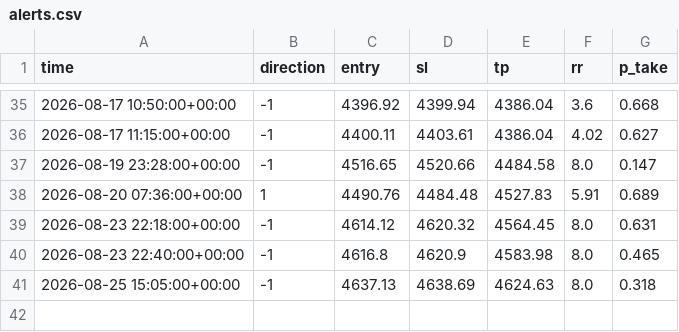
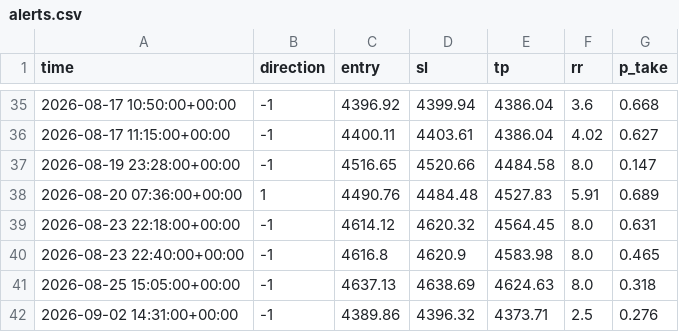
Before and after one commit to adilzhan2/gold-bot, a CSV file: state/alerts.csv, drawn as a sheet; only a part is shown, gaps mark what is left out; the diff names each change by its address in the sheet, - before the commit and + after, or states it on an @@ line.

Commit message:
state: новые сетапы (sent.json + alerts.csv)

```diff
--- a/state/alerts.csv
+++ b/state/alerts.csv
+row 42: 2026-09-02 14:31:00+00:00 | -1 | 4389.86 | 4396.32 | 4373.71 | 2.5 | 0.276
```
Also changed, not shown: 1 other file.
